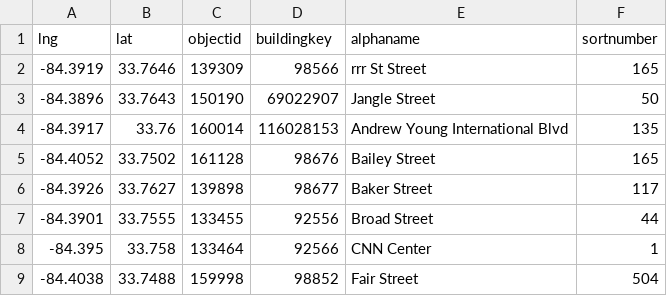
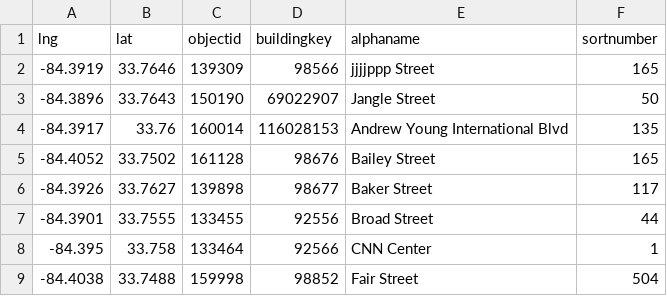
Before and after one commit to eccland/staticfiles, a CSV file: 10.csv, drawn as a sheet.

Commit message:
Update building names in 10.csv

```diff
--- a/10.csv
+++ b/10.csv
@@ -1,3 +1,3 @@
 lng,lat,objectid,buildingkey,alphaname,sortnumber
--84.3919,33.7646,139309,98566,rrr St Street,165
+-84.3919,33.7646,139309,98566,jjjjppp Street,165
 -84.3896,33.7643,150190,69022907,Jangle Street,50
```
